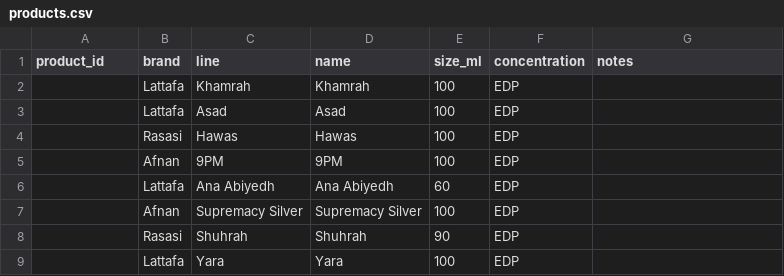
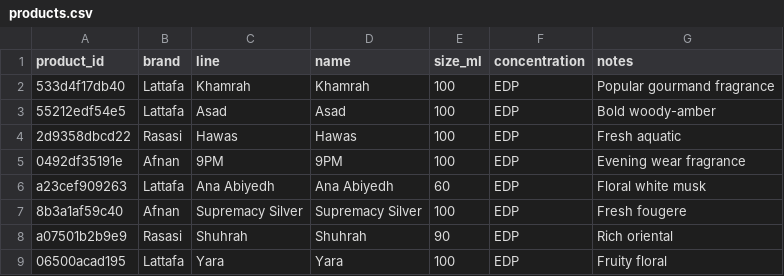
Before and after one commit to osaidd/Cross-Border-Perfume-Radar, a CSV file: data/samples/products.csv, drawn as a sheet.

```diff
--- a/data/samples/products.csv
+++ b/data/samples/products.csv
@@ -1,9 +1,9 @@
 product_id,brand,line,name,size_ml,concentration,notes
-,Lattafa,Khamrah,Khamrah,100,EDP,
-,Lattafa,Asad,Asad,100,EDP,
-,Rasasi,Hawas,Hawas,100,EDP,
-,Afnan,9PM,9PM,100,EDP,
-,Lattafa,Ana Abiyedh,Ana Abiyedh,60,EDP,
-,Afnan,Supremacy Silver,Supremacy Silver,100,EDP,
-,Rasasi,Shuhrah,Shuhrah,90,EDP,
-,Lattafa,Yara,Yara,100,EDP,
+533d4f17db40,Lattafa,Khamrah,Khamrah,100,EDP,Popular gourmand fragrance
+55212edf54e5,Lattafa,Asad,Asad,100,EDP,Bold woody-amber
+2d9358dbcd22,Rasasi,Hawas,Hawas,100,EDP,Fresh aquatic
+0492df35191e,Afnan,9PM,9PM,100,EDP,Evening wear fragrance
+a23cef909263,Lattafa,Ana Abiyedh,Ana Abiyedh,60,EDP,Floral white musk
+8b3a1af59c40,Afnan,Supremacy Silver,Supremacy Silver,100,EDP,Fresh fougere
+a07501b2b9e9,Rasasi,Shuhrah,Shuhrah,90,EDP,Rich oriental
+06500acad195,Lattafa,Yara,Yara,100,EDP,Fruity floral
```
Also changed, not shown: 15 other files.
